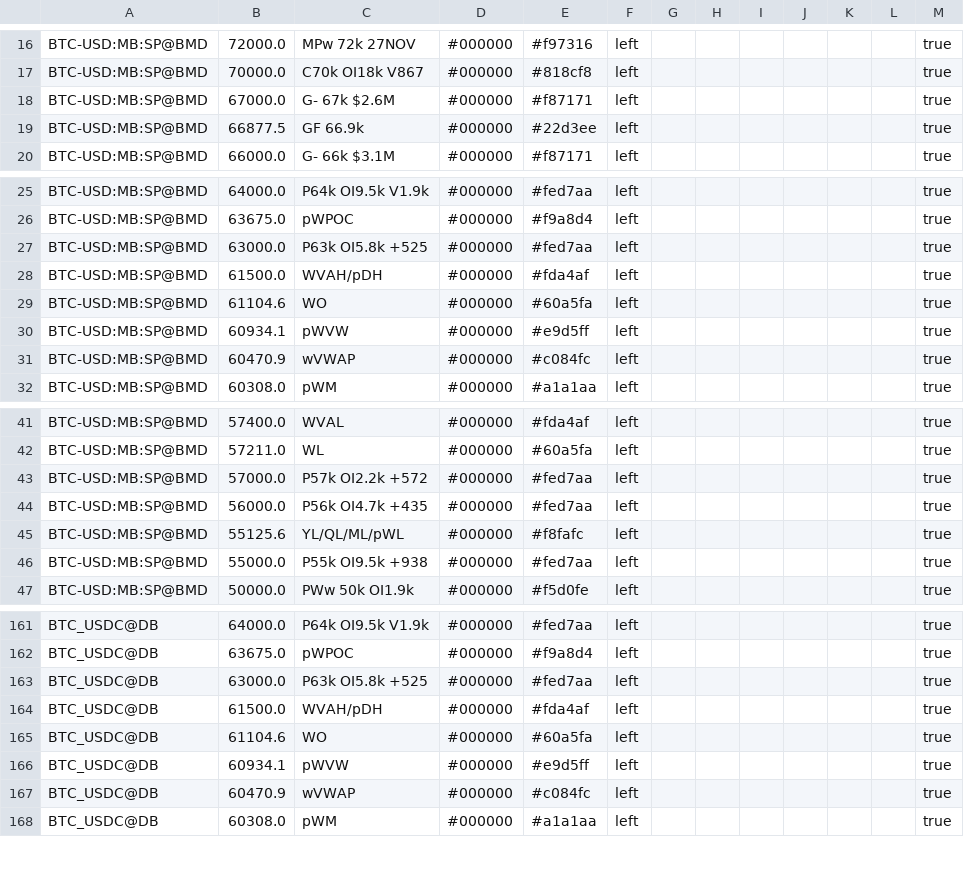
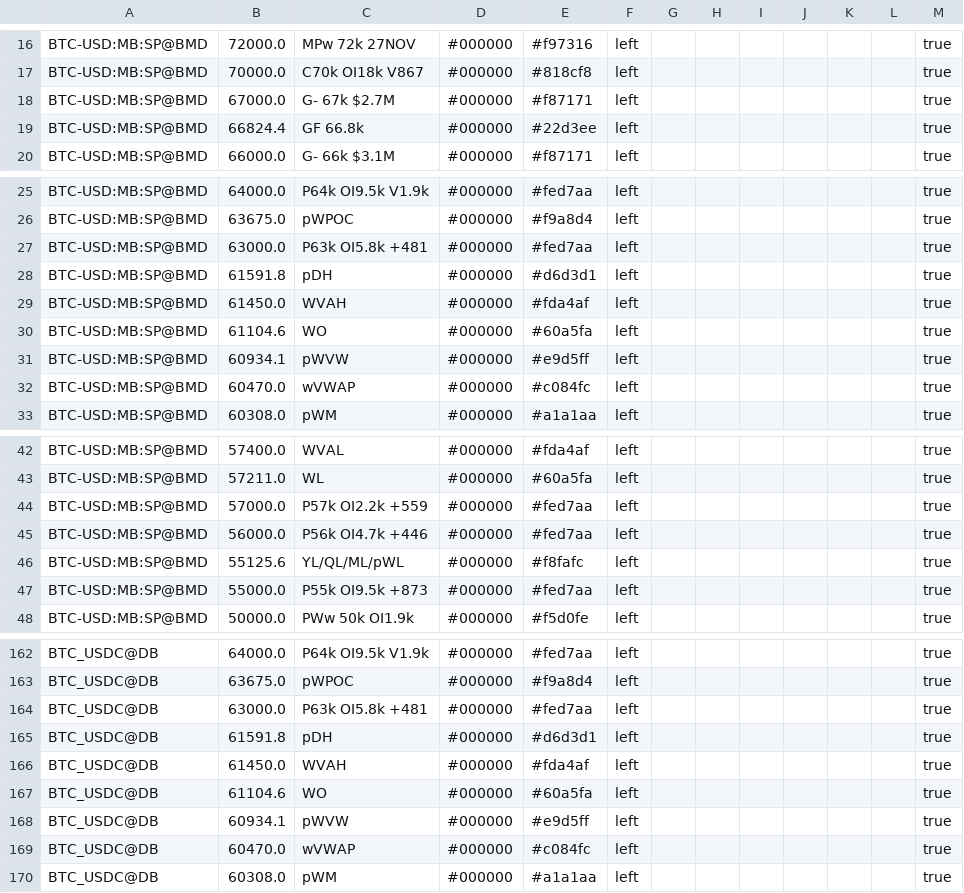
Before and after one commit to trendset1/bm-levels, a CSV file: bm_levels.csv, drawn as a sheet; only a part is shown, gaps mark what is left out; the diff covers the shown part only.

```diff
--- a/bm_levels.csv
+++ b/bm_levels.csv
@@ -17,4 +17,4 @@
 "BTC-USD:MB:SP@BMD","70000.0","C70k OI18k V867","#000000","#818cf8","left","","","","","","","true"
-"BTC-USD:MB:SP@BMD","67000.0","G- 67k $2.6M","#000000","#f87171","left","","","","","","","true"
-"BTC-USD:MB:SP@BMD","66877.5","GF 66.9k","#000000","#22d3ee","left","","","","","","","true"
+"BTC-USD:MB:SP@BMD","67000.0","G- 67k $2.7M","#000000","#f87171","left","","","","","","","true"
+"BTC-USD:MB:SP@BMD","66824.4","GF 66.8k","#000000","#22d3ee","left","","","","","","","true"
 "BTC-USD:MB:SP@BMD","66000.0","G- 66k $3.1M","#000000","#f87171","left","","","","","","","true"
@@ -26,7 +26,8 @@
 "BTC-USD:MB:SP@BMD","63675.0","pWPOC","#000000","#f9a8d4","left","","","","","","","true"
-"BTC-USD:MB:SP@BMD","63000.0","P63k OI5.8k +525","#000000","#fed7aa","left","","","","","","","true"
-"BTC-USD:MB:SP@BMD","61500.0","WVAH/pDH","#000000","#fda4af","left","","","","","","","true"
+"BTC-USD:MB:SP@BMD","63000.0","P63k OI5.8k +481","#000000","#fed7aa","left","","","","","","","true"
+"BTC-USD:MB:SP@BMD","61591.8","pDH","#000000","#d6d3d1","left","","","","","","","true"
+"BTC-USD:MB:SP@BMD","61450.0","WVAH","#000000","#fda4af","left","","","","","","","true"
 "BTC-USD:MB:SP@BMD","61104.6","WO","#000000","#60a5fa","left","","","","","","","true"
 "BTC-USD:MB:SP@BMD","60934.1","pWVW","#000000","#e9d5ff","left","","","","","","","true"
-"BTC-USD:MB:SP@BMD","60470.9","wVWAP","#000000","#c084fc","left","","","","","","","true"
+"BTC-USD:MB:SP@BMD","60470.0","wVWAP","#000000","#c084fc","left","","","","","","","true"
 "BTC-USD:MB:SP@BMD","60308.0","pWM","#000000","#a1a1aa","left","","","","","","","true"
@@ -42,6 +43,6 @@
 "BTC-USD:MB:SP@BMD","57211.0","WL","#000000","#60a5fa","left","","","","","","","true"
-"BTC-USD:MB:SP@BMD","57000.0","P57k OI2.2k +572","#000000","#fed7aa","left","","","","","","","true"
-"BTC-USD:MB:SP@BMD","56000.0","P56k OI4.7k +435","#000000","#fed7aa","left","","","","","","","true"
+"BTC-USD:MB:SP@BMD","57000.0","P57k OI2.2k +559","#000000","#fed7aa","left","","","","","","","true"
+"BTC-USD:MB:SP@BMD","56000.0","P56k OI4.7k +446","#000000","#fed7aa","left","","","","","","","true"
 "BTC-USD:MB:SP@BMD","55125.6","YL/QL/ML/pWL","#000000","#f8fafc","left","","","","","","","true"
-"BTC-USD:MB:SP@BMD","55000.0","P55k OI9.5k +938","#000000","#fed7aa","left","","","","","","","true"
+"BTC-USD:MB:SP@BMD","55000.0","P55k OI9.5k +873","#000000","#fed7aa","left","","","","","","","true"
 "BTC-USD:MB:SP@BMD","50000.0","PWw 50k OI1.9k","#000000","#f5d0fe","left","","","","","","","true"
@@ -162,7 +163,8 @@
 "BTC_USDC@DB","63675.0","pWPOC","#000000","#f9a8d4","left","","","","","","","true"
-"BTC_USDC@DB","63000.0","P63k OI5.8k +525","#000000","#fed7aa","left","","","","","","","true"
-"BTC_USDC@DB","61500.0","WVAH/pDH","#000000","#fda4af","left","","","","","","","true"
+"BTC_USDC@DB","63000.0","P63k OI5.8k +481","#000000","#fed7aa","left","","","","","","","true"
+"BTC_USDC@DB","61591.8","pDH","#000000","#d6d3d1","left","","","","","","","true"
+"BTC_USDC@DB","61450.0","WVAH","#000000","#fda4af","left","","","","","","","true"
 "BTC_USDC@DB","61104.6","WO","#000000","#60a5fa","left","","","","","","","true"
 "BTC_USDC@DB","60934.1","pWVW","#000000","#e9d5ff","left","","","","","","","true"
-"BTC_USDC@DB","60470.9","wVWAP","#000000","#c084fc","left","","","","","","","true"
+"BTC_USDC@DB","60470.0","wVWAP","#000000","#c084fc","left","","","","","","","true"
 "BTC_USDC@DB","60308.0","pWM","#000000","#a1a1aa","left","","","","","","","true"
```
Also changed, not shown: 39 edited cells elsewhere in this file, 1 other file.
